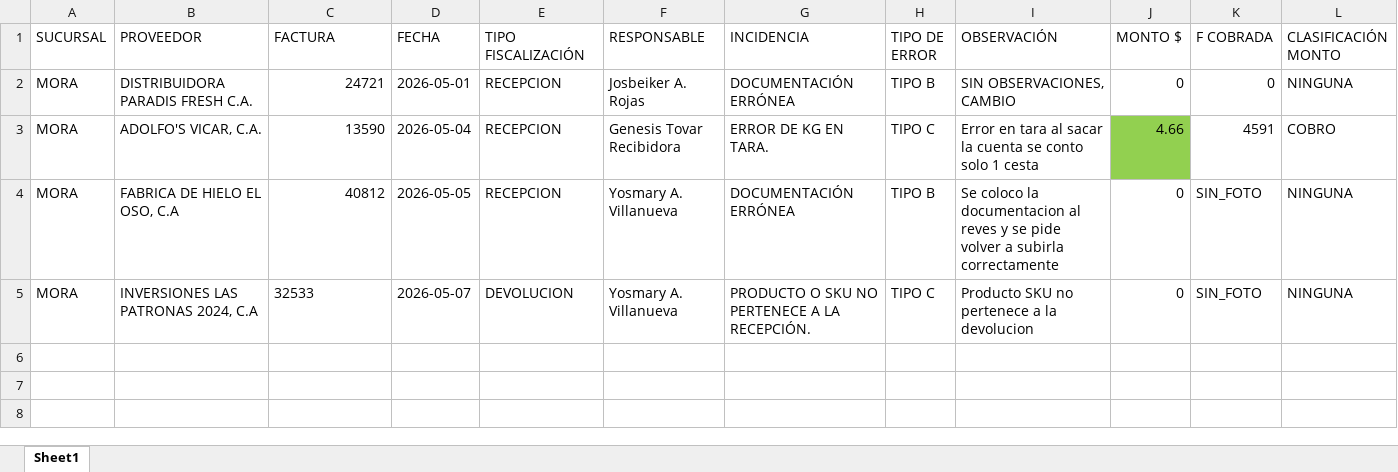
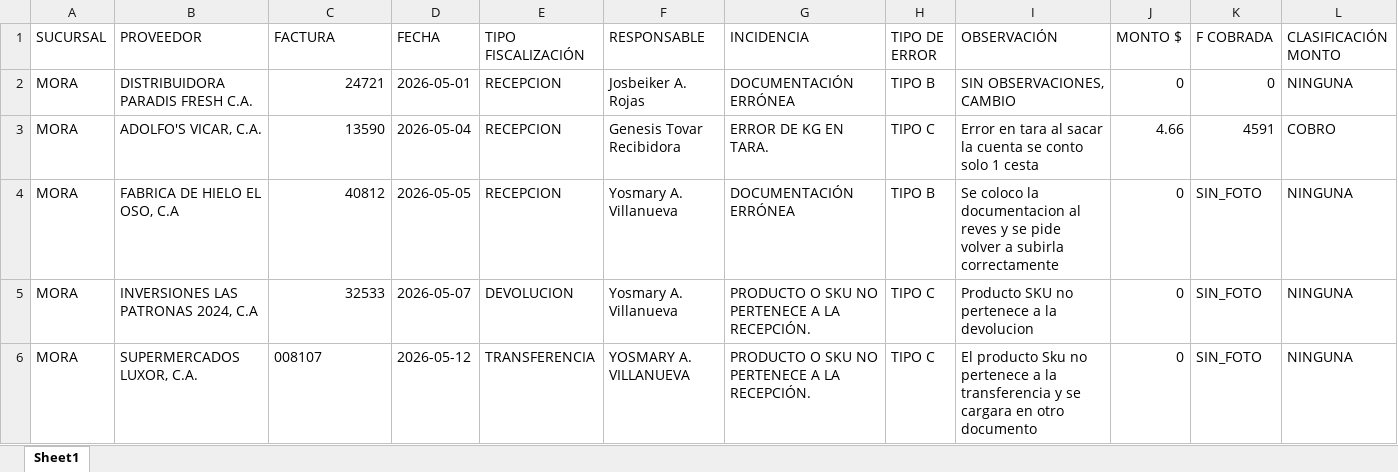
Before and after one commit to monitoreocmi/FISCALIZACION, an Excel workbook: cuadros/MAYO/MORA.xlsx, sheet Sheet1, drawn as a sheet; only a part is shown; values as stored, in another font and other column widths than the file's, no borders; rows hold the shown columns only; the diff names each change by its address in the sheet, - before the commit and + after, or states it on an @@ line.

```diff
--- a/cuadros/MAYO/MORA.xlsx (sheet Sheet1)
+++ b/cuadros/MAYO/MORA.xlsx (sheet Sheet1)
-J3 fill: #92D050
+J3 fill: none
-C5 alignment: left
+C5 alignment: right
+row 6: MORA | SUPERMERCADOS LUXOR, C.A. | 008107 | 2026-05-12 | TRANSFERENCIA | YOSMARY A. VILLANUEVA | PRODUCTO O SKU NO PERTENECE A LA RECEPCIÓN. | TIPO C | El producto Sku no pertenece a la transferencia y se cargara en otro documento | 0 | SIN_FOTO | NINGUNA
```
Also changed, not shown: cuadros/MAYO/BOSQUE.xlsx, cuadros/MAYO/CASTAÑO.xlsx, 18 other files.
